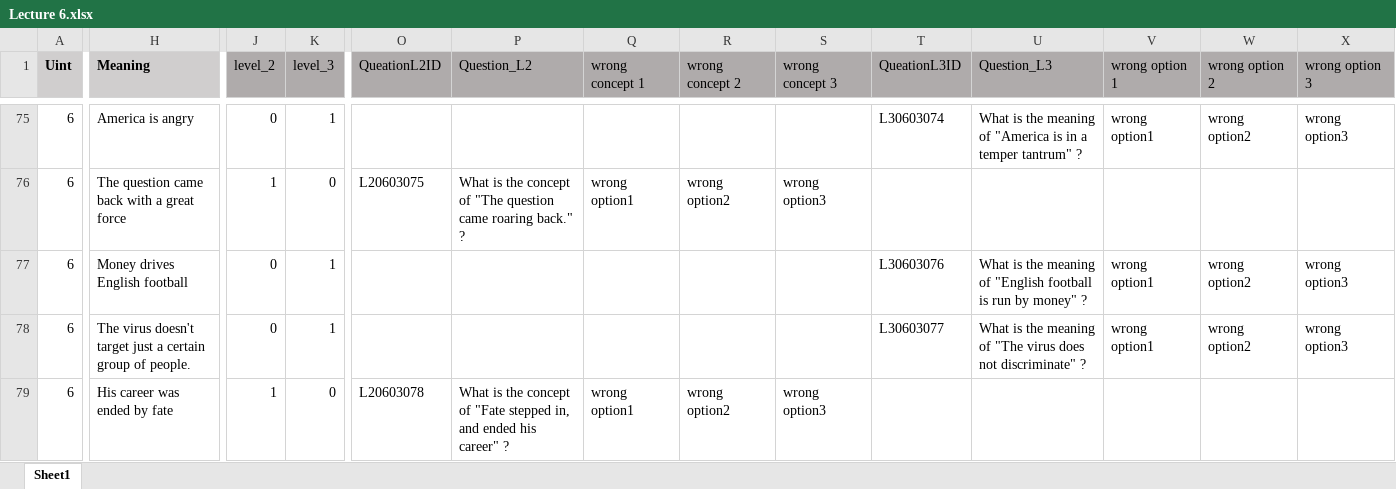
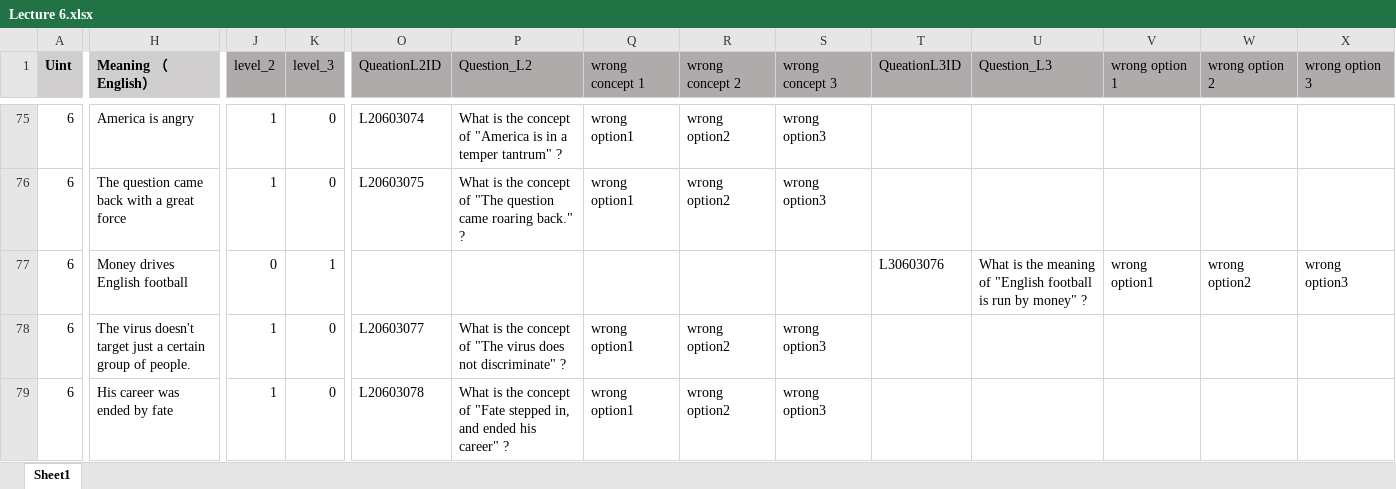
Before and after one commit to Undefeated-man/AI_teaching_project, an Excel workbook: miniproject/template/Lectures/Lecture 6.xlsx, sheet Sheet1, drawn as a sheet; only a part is shown, gaps mark what is left out; values as stored, in another font and other column widths than the file's, no borders; the diff covers the shown part only; the diff names each change by its address in the sheet, - before the commit and + after, or states it on an @@ line.

```diff
--- a/miniproject/template/Lectures/Lecture 6.xlsx (sheet Sheet1)
+++ b/miniproject/template/Lectures/Lecture 6.xlsx (sheet Sheet1)
-H1: Meaning
+H1: Meaning （English）
-J75 (level_2): 0
+J75 (level_2): 1
-K75 (level_3): 1
+K75 (level_3): 0
-O75 (QueationL2ID): (empty)
+O75 (QueationL2ID): L20603074
-P75 (Question_L2): (empty)
+P75 (Question_L2): What is the concept of "America is in a temper tantrum" ?
-Q75 (wrong concept 1): (empty)
+Q75 (wrong concept 1): wrong option1
-R75 (wrong concept 2): (empty)
+R75 (wrong concept 2): wrong option2
-S75 (wrong concept 3): (empty)
+S75 (wrong concept 3): wrong option3
-T75 (QueationL3ID): L30603074
+T75 (QueationL3ID): (empty)
-U75 (Question_L3): What is the meaning of "America is in a temper tantrum" ?
+U75 (Question_L3): (empty)
-V75 (wrong option 1): wrong option1
+V75 (wrong option 1): (empty)
-W75 (wrong option 2): wrong option2
+W75 (wrong option 2): (empty)
-X75 (wrong option 3): wrong option3
+X75 (wrong option 3): (empty)
-J78 (level_2): 0
+J78 (level_2): 1
-K78 (level_3): 1
+K78 (level_3): 0
-O78 (QueationL2ID): (empty)
+O78 (QueationL2ID): L20603077
-P78 (Question_L2): (empty)
+P78 (Question_L2): What is the concept of "The virus does not discriminate" ?
-Q78 (wrong concept 1): (empty)
+Q78 (wrong concept 1): wrong option1
-R78 (wrong concept 2): (empty)
+R78 (wrong concept 2): wrong option2
-S78 (wrong concept 3): (empty)
+S78 (wrong concept 3): wrong option3
-T78 (QueationL3ID): L30603077
+T78 (QueationL3ID): (empty)
-U78 (Question_L3): What is the meaning of "The virus does not discriminate" ?
+U78 (Question_L3): (empty)
-V78 (wrong option 1): wrong option1
+V78 (wrong option 1): (empty)
-W78 (wrong option 2): wrong option2
+W78 (wrong option 2): (empty)
-X78 (wrong option 3): wrong option3
+X78 (wrong option 3): (empty)
```
Also changed, not shown: 4 added rows, 4 removed rows and 651 edited cells elsewhere in this sheet, formulas that keep their value, miniproject/template/Lectures/Lecture 1.xlsx, miniproject/template/Lectures/Lecture 10.xlsx, 5 other files.
